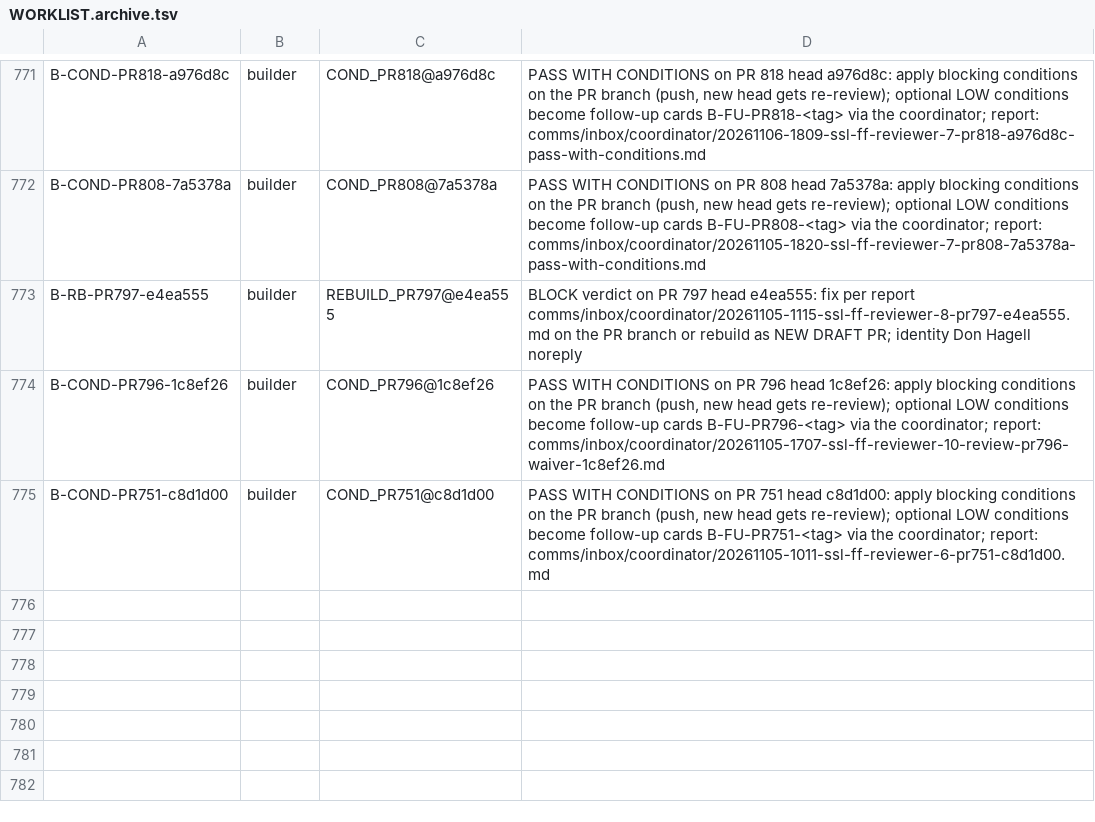
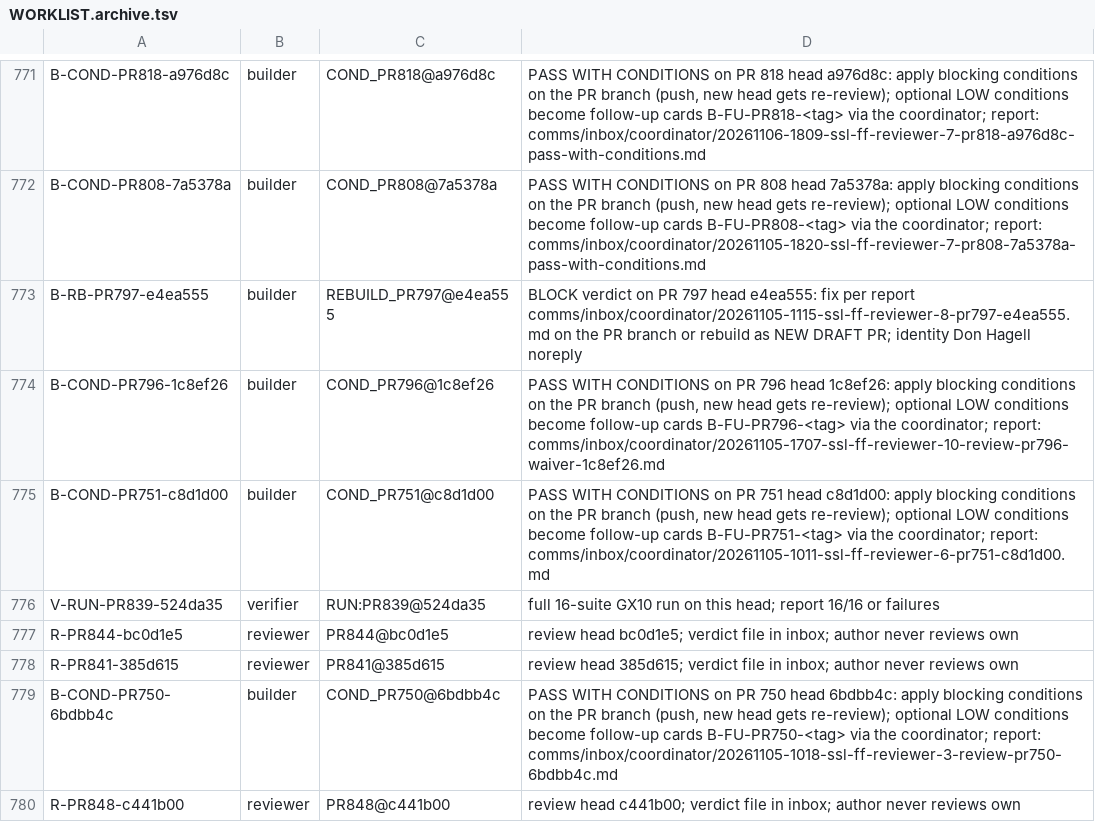
Before and after one commit to SpinStateLabs/field-platform, a TSV file: comms/WORKLIST.archive.tsv, drawn as a sheet; only a part is shown, gaps mark what is left out.

Commit message:
comms: queue-keeper restock

```diff
--- a/comms/WORKLIST.archive.tsv
+++ b/comms/WORKLIST.archive.tsv
@@ -775 +775,6 @@ B-COND-PR796-1c8ef26	builder	COND_PR796@1c8ef26	PASS WITH CONDITIONS on PR 796 h
 B-COND-PR751-c8d1d00	builder	COND_PR751@c8d1d00	PASS WITH CONDITIONS on PR 751 head c8d1d00: apply blocking conditions on the PR branch (push, new head gets re-review); optional LOW conditions become follow-up cards B-FU-PR751-<tag> via the coordinator; report: comms/inbox/coordinator/20261105-1011-ssl-ff-reviewer-6-pr751-c8d1d00.md
+V-RUN-PR839-524da35	verifier	RUN:PR839@524da35	full 16-suite GX10 run on this head; report 16/16 or failures
+R-PR844-bc0d1e5	reviewer	PR844@bc0d1e5	review head bc0d1e5; verdict file in inbox; author never reviews own
+R-PR841-385d615	reviewer	PR841@385d615	review head 385d615; verdict file in inbox; author never reviews own
+B-COND-PR750-6bdbb4c	builder	COND_PR750@6bdbb4c	PASS WITH CONDITIONS on PR 750 head 6bdbb4c: apply blocking conditions on the PR branch (push, new head gets re-review); optional LOW conditions become follow-up cards B-FU-PR750-<tag> via the coordinator; report: comms/inbox/coordinator/20261105-1018-ssl-ff-reviewer-3-review-pr750-6bdbb4c.md
+R-PR848-c441b00	reviewer	PR848@c441b00	review head c441b00; verdict file in inbox; author never reviews own
```
Also changed, not shown: comms/WORKLIST.tsv.
